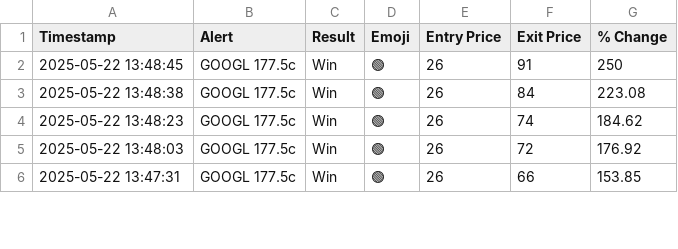
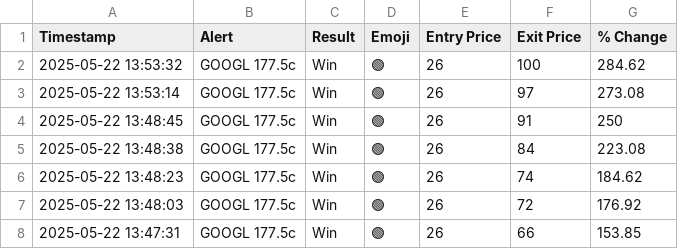
Before and after one commit to flowgeniusmz/daddyisms, a CSV file: journal.csv, drawn as a sheet; only a part is shown; the diff names each change by its address in the sheet, - before the commit and + after, or states it on an @@ line.

Commit message:
aborts

```diff
--- a/journal.csv
+++ b/journal.csv
+row 2: 2025-05-22 13:53:32 | GOOGL 177.5c | Win | 🟢 | 26 | 100 | 284.62
+row 3: 2025-05-22 13:53:14 | GOOGL 177.5c | Win | 🟢 | 26 | 97 | 273.08
```
